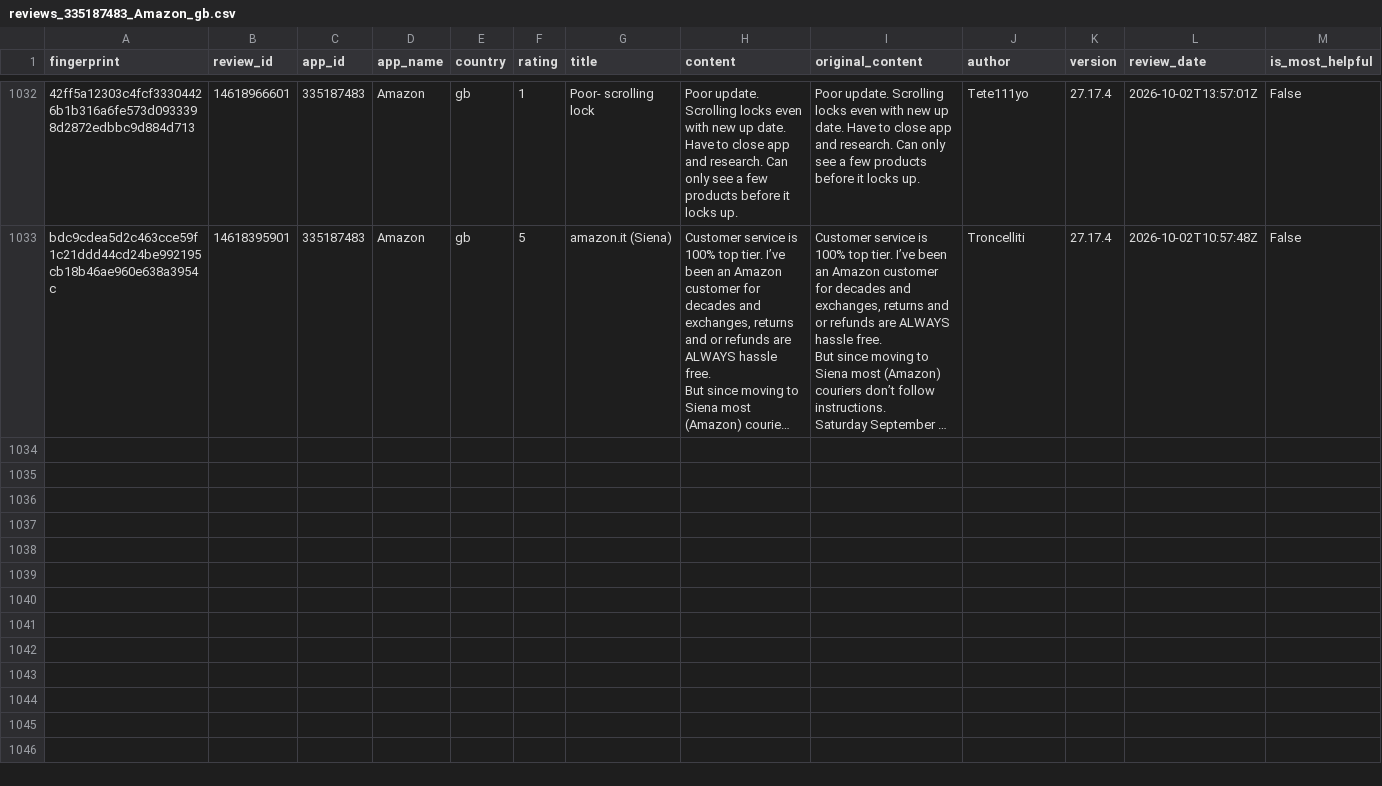
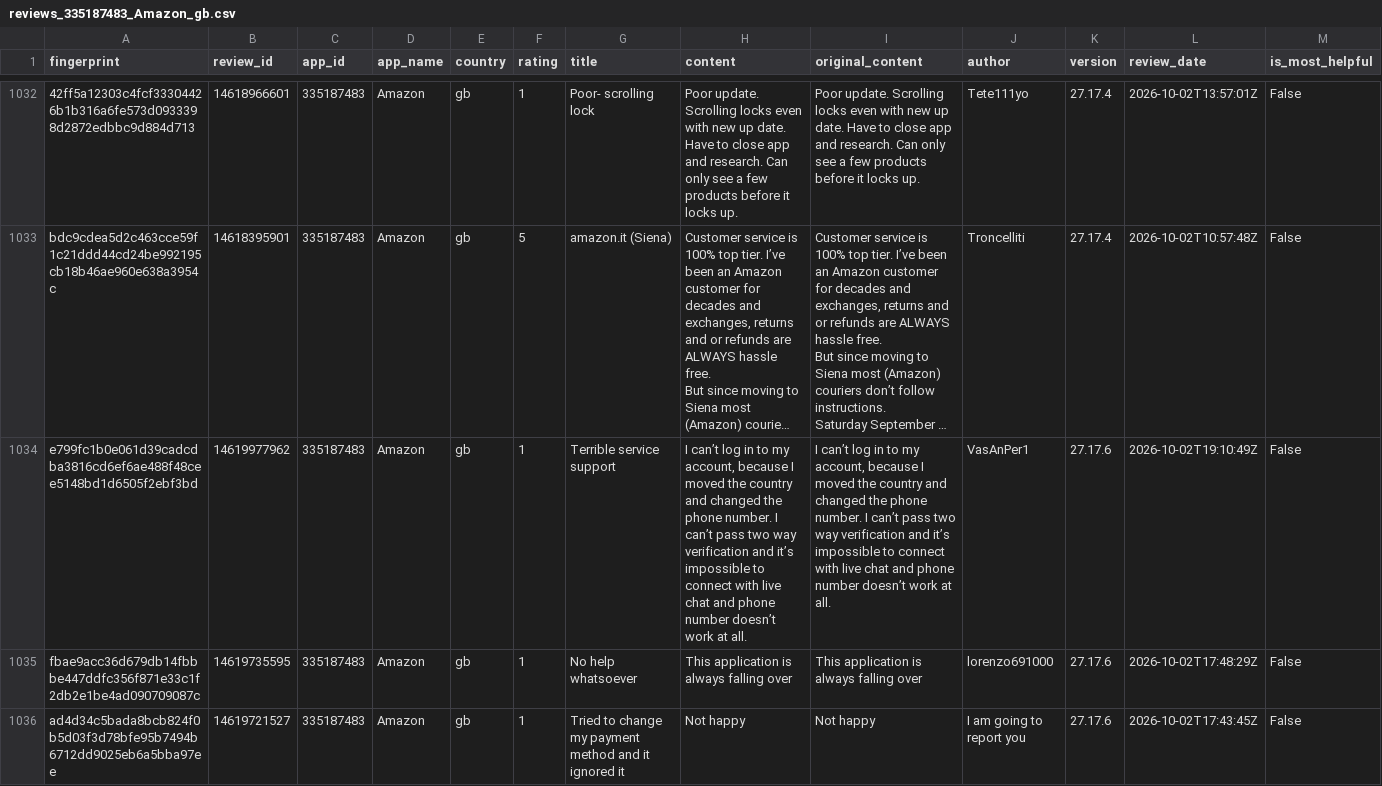
Before and after one commit to pickmiu/appstore-public-data, a CSV file: data/reviews_335187483_Amazon_gb.csv, drawn as a sheet; only a part is shown, gaps mark what is left out; long unchanged cells end in …; rows hold the shown columns only; the diff names each change by its address in the sheet, - before the commit and + after, or states it on an @@ line.

```diff
--- a/data/reviews_335187483_Amazon_gb.csv
+++ b/data/reviews_335187483_Amazon_gb.csv
+row 1034: e799fc1b0e061d39cadcdba3816cd6ef6ae488f48cee5148bd1d6505f2ebf3bd | 14619977962 | 335187483 | Amazon | gb | 1 | Terrible service support | I can’t log in to my account, because I moved the country and changed the phone number. I can’t pass two way verification and it’s impossible to connect with live chat and phone number doesn’t work at all. | I can’t log in to my account, because I moved the country and changed the phone number. I can’t pass two way verification and it’s impossible to connect with live chat and phone number doesn’t work at all. | VasAnPer1 | 27.17.6 | 2026-10-02T19:10:49Z | False
+row 1035: fbae9acc36d679db14fbbbe447ddfc356f871e33c1f2db2e1be4ad090709087c | 14619735595 | 335187483 | Amazon | gb | 1 | No help whatsoever | This application is always falling over | This application is always falling over | lorenzo691000 | 27.17.6 | 2026-10-02T17:48:29Z | False
+row 1036: ad4d34c5bada8bcb824f0b5d03f3d78bfe95b7494b6712dd9025eb6a5bba97ee | 14619721527 | 335187483 | Amazon | gb | 1 | Tried to change my payment method and it ignored it | Not happy | Not happy | I am going to report you | 27.17.6 | 2026-10-02T17:43:45Z | False
```
Also changed, not shown: data/reviews_1012871328_得物_cn.csv, data/reviews_387682726_淘宝_cn.csv, 11 other files.
